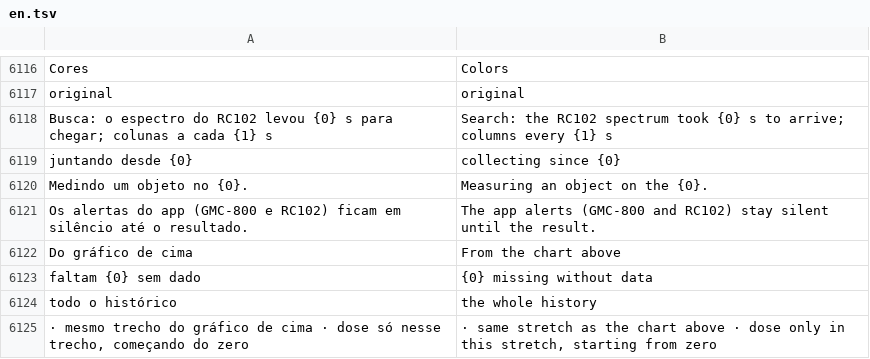
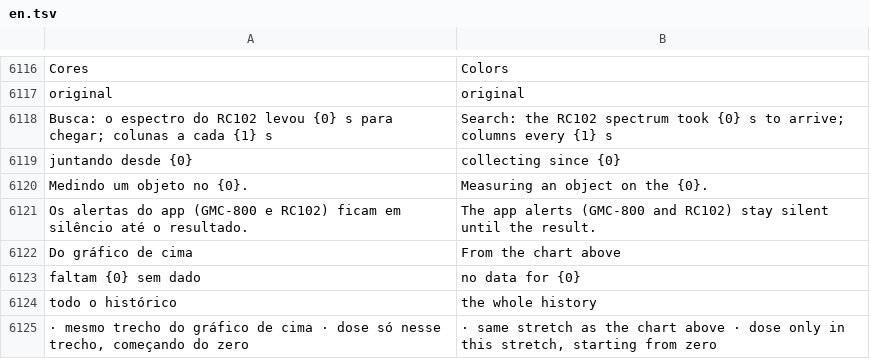
Before and after one commit to matheusAFreitas/radlog, a TSV file: internal/i18n/en.tsv, drawn as a sheet; only a part is shown, gaps mark what is left out; the diff covers the shown part only.

```diff
--- a/internal/i18n/en.tsv
+++ b/internal/i18n/en.tsv
@@ -6122,3 +6122,3 @@ Os alertas do app (GMC-800 e RC102) ficam em silêncio até o resultado.	The app
 Do gráfico de cima	From the chart above
-faltam {0} sem dado	{0} missing without data
+faltam {0} sem dado	no data for {0}
 todo o histórico	the whole history
```
Also changed, not shown: 50 added rows elsewhere in this file, 18 other files.
